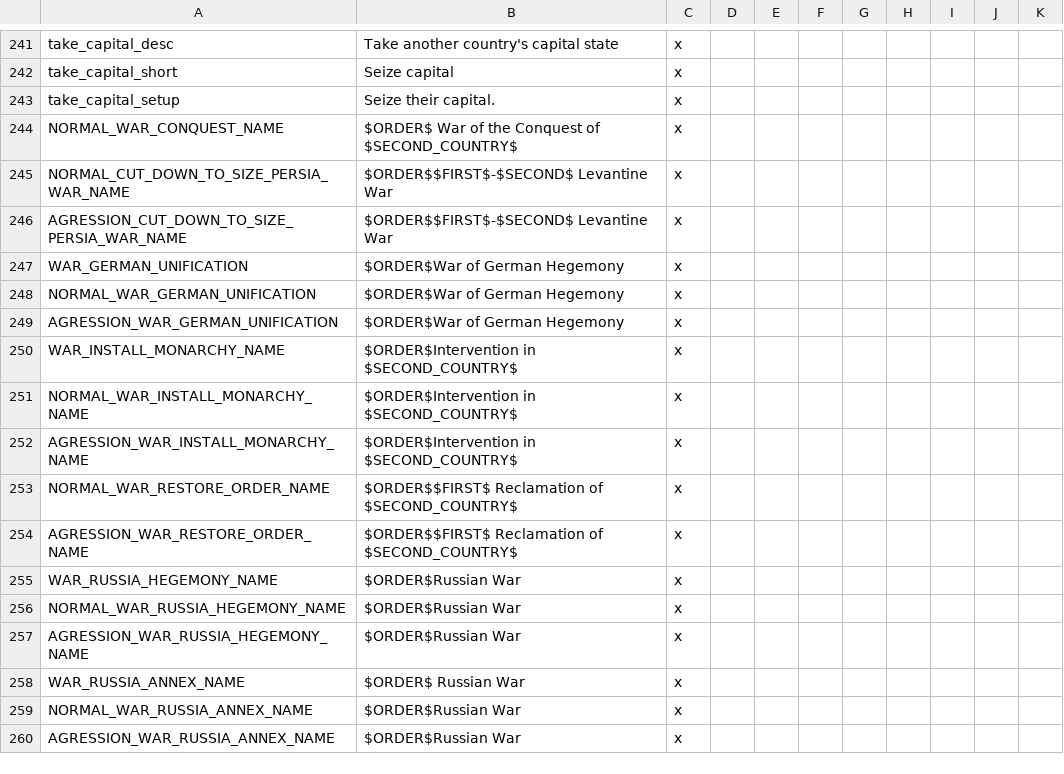
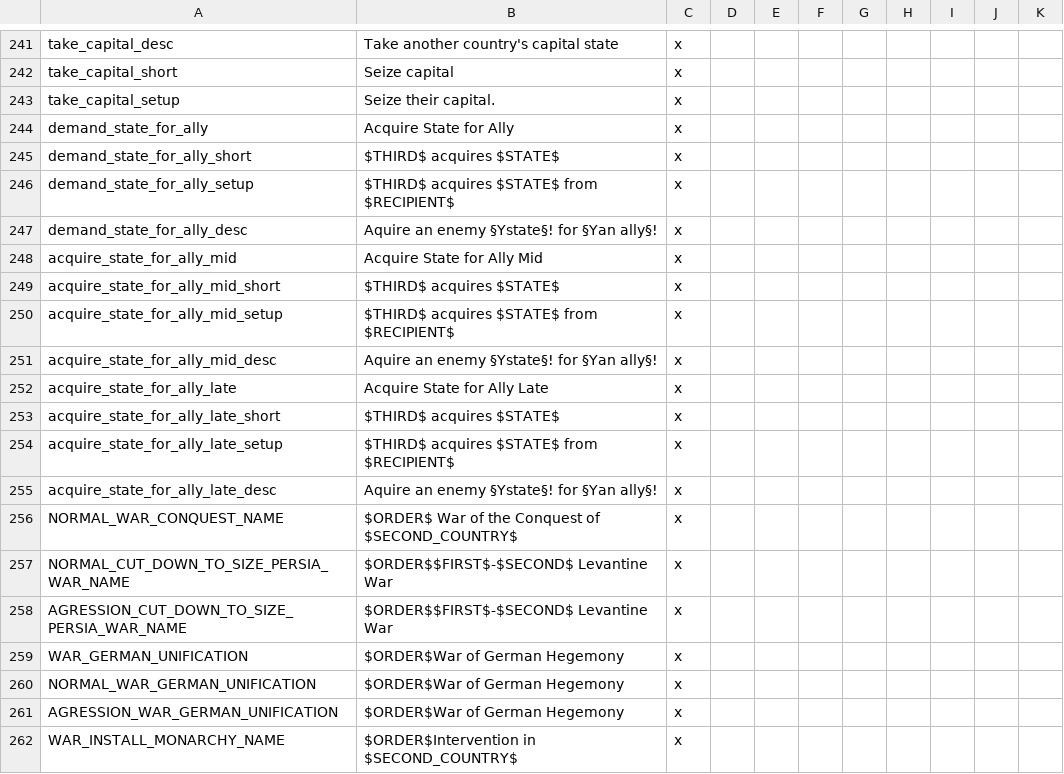
Before and after one commit to Savolainen5/The-Heirs-to-Aquitania, a CSV file: The Heirs to Aquitania/localisation/HTA_otherassets.csv, drawn as a sheet; only a part is shown, gaps mark what is left out; the shorter side is filled out with more unchanged rows; the diff names each change by its address in the sheet, - before the commit and + after, or states it on an @@ line.

Commit message:
Acquire State for Ally cb

```diff
--- a/The Heirs to Aquitania/localisation/HTA_otherassets.csv
+++ b/The Heirs to Aquitania/localisation/HTA_otherassets.csv
+row 244: demand_state_for_ally | Acquire State for Ally | x
+row 245: demand_state_for_ally_short | $THIRD$ acquires $STATE$ | x
+row 246: demand_state_for_ally_setup | $THIRD$ acquires $STATE$ from $RECIPIENT$ | x
+row 247: demand_state_for_ally_desc | Aquire an enemy §Ystate§! for §Yan ally§! | x
+row 248: acquire_state_for_ally_mid | Acquire State for Ally Mid | x
+row 249: acquire_state_for_ally_mid_short | $THIRD$ acquires $STATE$ | x
+row 250: acquire_state_for_ally_mid_setup | $THIRD$ acquires $STATE$ from $RECIPIENT$ | x
+row 251: acquire_state_for_ally_mid_desc | Aquire an enemy §Ystate§! for §Yan ally§! | x
+row 252: acquire_state_for_ally_late | Acquire State for Ally Late | x
+row 253: acquire_state_for_ally_late_short | $THIRD$ acquires $STATE$ | x
+row 254: acquire_state_for_ally_late_setup | $THIRD$ acquires $STATE$ from $RECIPIENT$ | x
+row 255: acquire_state_for_ally_late_desc | Aquire an enemy §Ystate§! for §Yan ally§! | x
```
Also changed, not shown: 1 other file.
